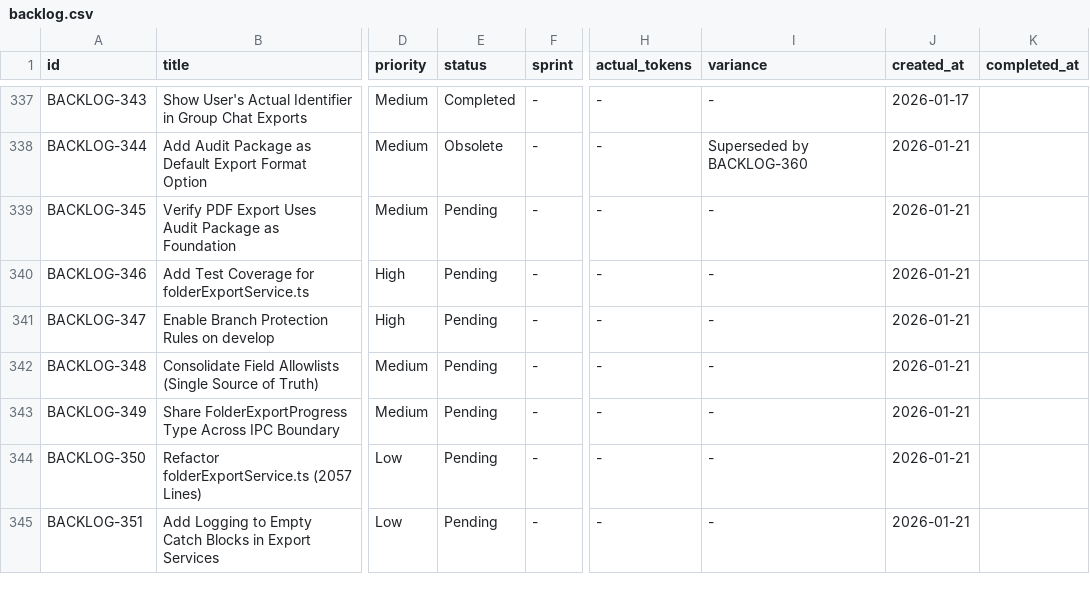
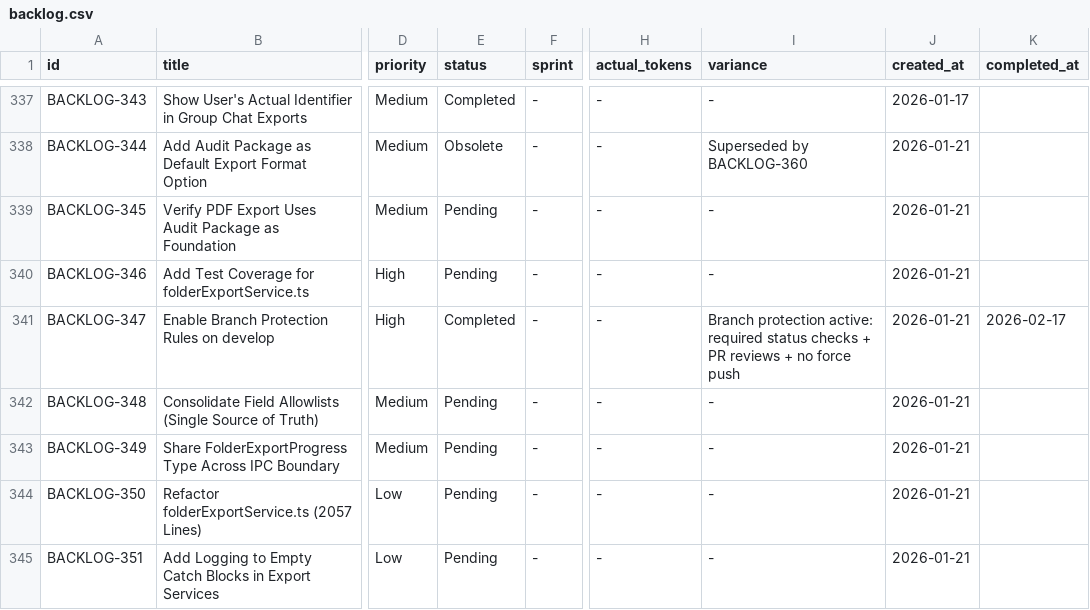
Before and after one commit to 5hdaniel/Mad, a CSV file: .claude/plans/backlog/data/backlog.csv, drawn as a sheet; only a part is shown, gaps mark what is left out; the diff covers the shown part only; the diff names each change by its address in the sheet, - before the commit and + after, or states it on an @@ line.

```diff
--- a/.claude/plans/backlog/data/backlog.csv
+++ b/.claude/plans/backlog/data/backlog.csv
-E341 (status): Pending
+E341 (status): Completed
-I341 (variance): -
+I341 (variance): Branch protection active: required status checks + PR reviews + no force push
-K341 (completed_at): (empty)
+K341 (completed_at): 2026-02-17
```
Also changed, not shown: 32 edited cells elsewhere in this file.
